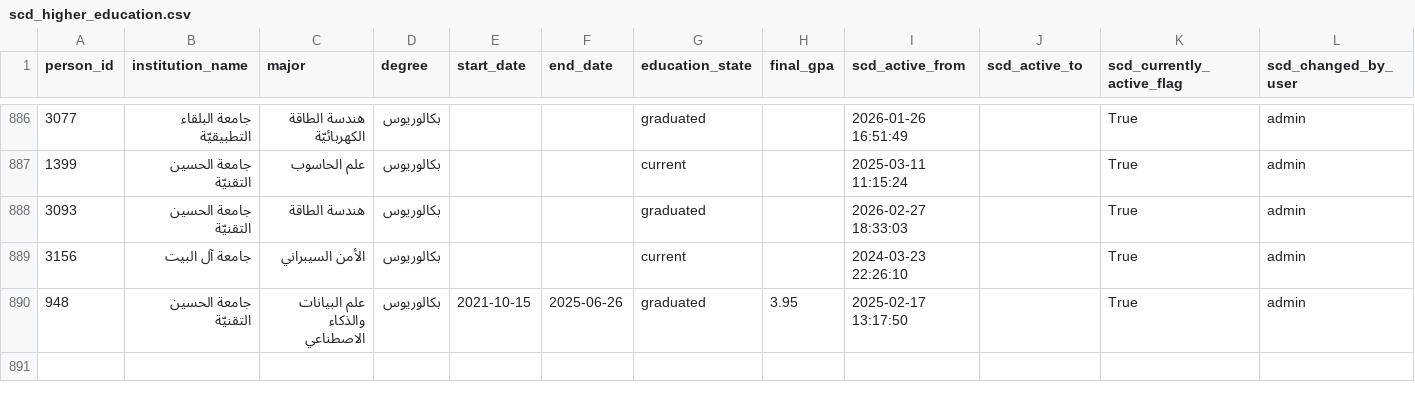
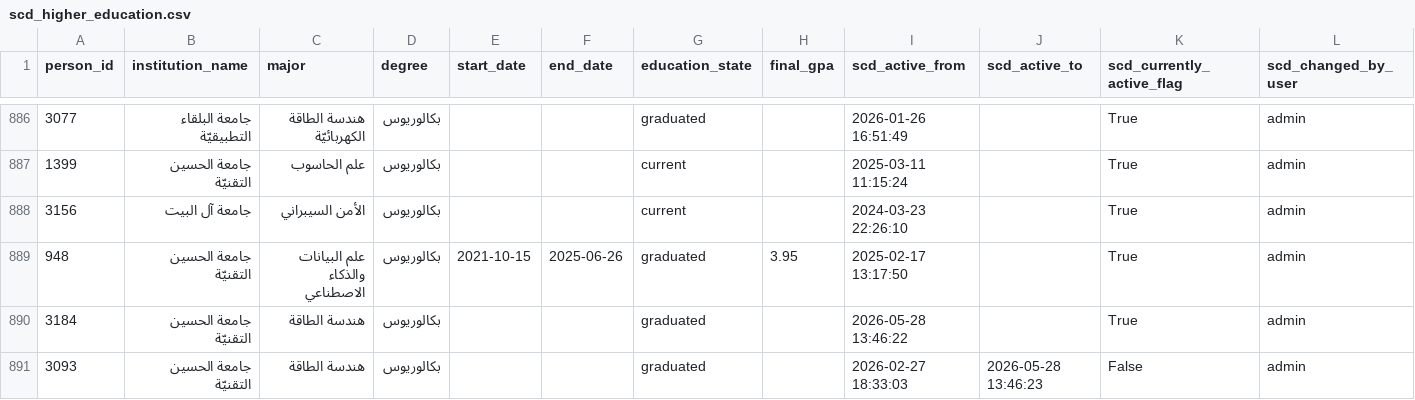
Before and after one commit to marwanalfarah-prog/jecportal, a CSV file: data/JECJordanData/scd_higher_education.csv, drawn as a sheet; only a part is shown, gaps mark what is left out.

```diff
--- a/data/JECJordanData/scd_higher_education.csv
+++ b/data/JECJordanData/scd_higher_education.csv
@@ -887,4 +887,5 @@
 1399,جامعة الحسين التقنيّة,علم الحاسوب,بكالوريوس,,,current,,2025-03-11 11:15:24,,True,admin
-3093,جامعة الحسين التقنيّة,هندسة الطاقة,بكالوريوس,,,graduated,,2026-02-27 18:33:03,,True,admin
 3156,جامعة آل البيت,الأمن السيبراني,بكالوريوس,,,current,,2024-03-23 22:26:10,,True,admin
 948,جامعة الحسين التقنيّة,علم البيانات والذكاء الاصطناعي,بكالوريوس,2021-10-15,2025-06-26,graduated,3.95,2025-02-17 13:17:50,,True,admin
+3184,جامعة الحسين التقنيّة,هندسة الطاقة,بكالوريوس,,,graduated,,2026-05-28 13:46:22,,True,admin
+3093,جامعة الحسين التقنيّة,هندسة الطاقة,بكالوريوس,,,graduated,,2026-02-27 18:33:03,2026-05-28 13:46:23,False,admin
```
Also changed, not shown: data/JECJordanData/scd_addresses.csv, data/JECJordanData/scd_jobs.csv, 12 other files.
